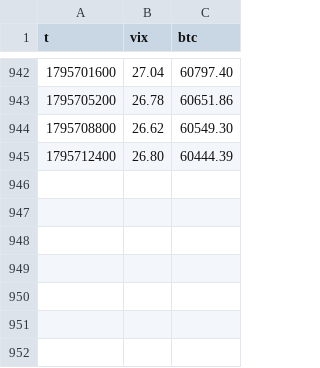
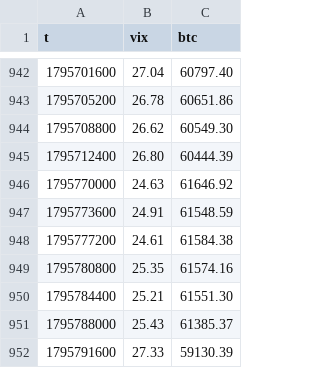
Before and after one commit to 413x45h4w/btc-vix-beta, a CSV file: data/hourly.csv, drawn as a sheet; only a part is shown, gaps mark what is left out; the diff names each change by its address in the sheet, - before the commit and + after, or states it on an @@ line.

```diff
--- a/data/hourly.csv
+++ b/data/hourly.csv
+row 946: 1795770000 | 24.63 | 61646.92
+row 947: 1795773600 | 24.91 | 61548.59
+row 948: 1795777200 | 24.61 | 61584.38
+row 949: 1795780800 | 25.35 | 61574.16
+row 950: 1795784400 | 25.21 | 61551.30
+row 951: 1795788000 | 25.43 | 61385.37
+row 952: 1795791600 | 27.33 | 59130.39
```
Also changed, not shown: 1 other file.
